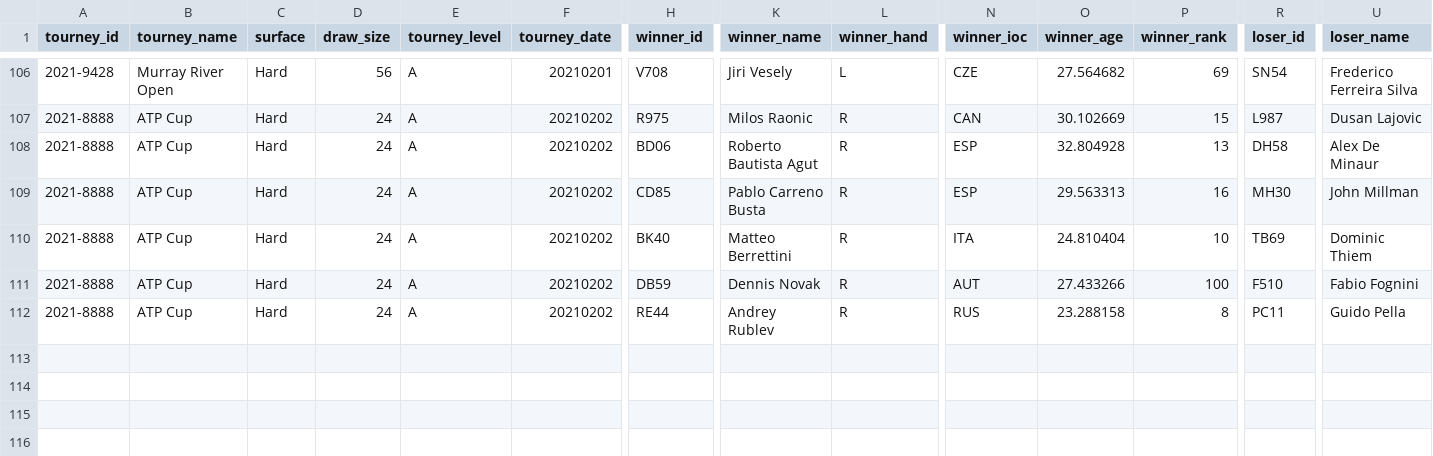
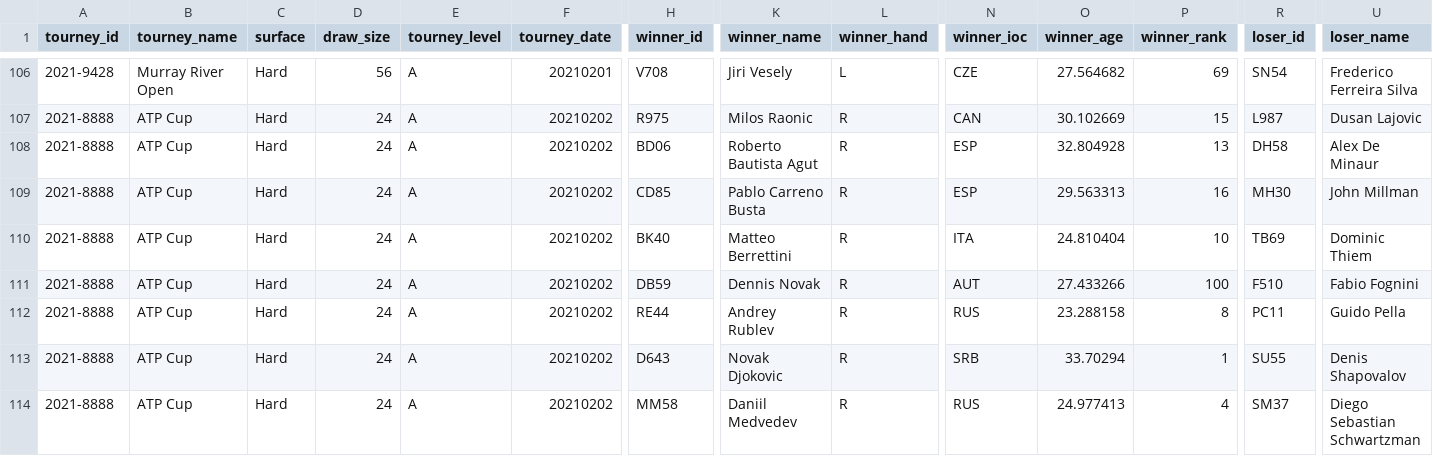
Before and after one commit to Tennismylife/TML-Database, a CSV file: 2021.csv, drawn as a sheet; only a part is shown, gaps mark what is left out; rows hold the shown columns only; the diff names each change by its address in the sheet, - before the commit and + after, or states it on an @@ line.

Commit message:
Update 2021.csv

```diff
--- a/2021.csv
+++ b/2021.csv
+row 113: 2021-8888 | ATP Cup | Hard | 24 | A | 20210202 | D643 | Novak Djokovic | R | SRB | 33.70294 | 1 | SU55 | Denis Shapovalov
+row 114: 2021-8888 | ATP Cup | Hard | 24 | A | 20210202 | MM58 | Daniil Medvedev | R | RUS | 24.977413 | 4 | SM37 | Diego Sebastian Schwartzman
```
